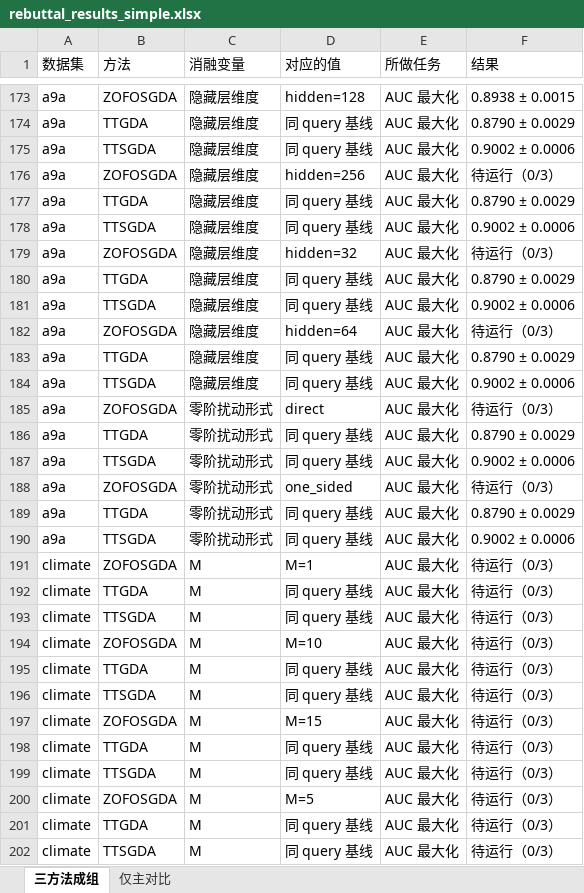
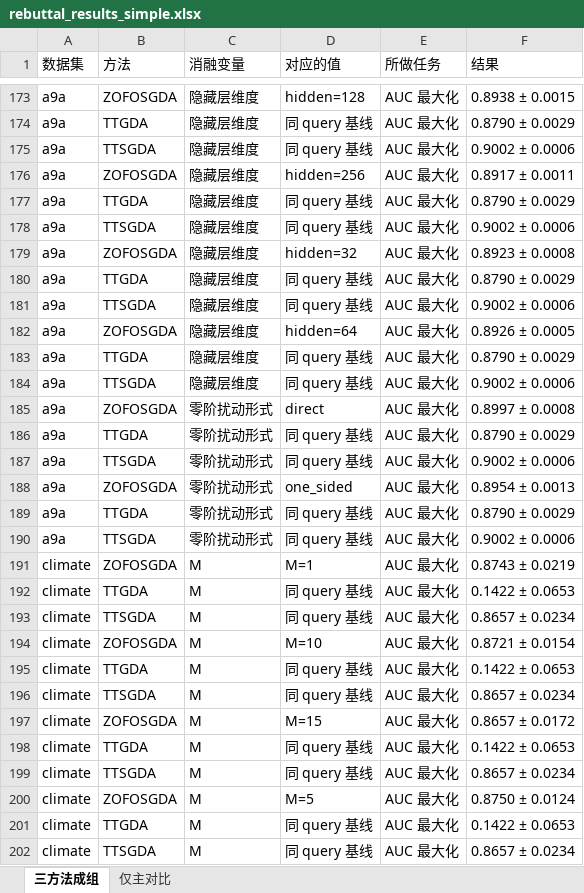
Before and after one commit to ldx825/ZOFOGDA_Nips26, an Excel workbook: rebuttal/tables/rebuttal_results_simple.xlsx, sheet 三方法成组, drawn as a sheet; only a part is shown, gaps mark what is left out; values as stored, in another font and other column widths than the file's, no cell formats; the diff covers the shown part only; the diff names each change by its address in the sheet, - before the commit and + after, or states it on an @@ line.

Commit message:
Add original-code AUC rebuttal experiment suite

```diff
--- a/rebuttal/tables/rebuttal_results_simple.xlsx (sheet 三方法成组)
+++ b/rebuttal/tables/rebuttal_results_simple.xlsx (sheet 三方法成组)
-F176 (结果): 待运行（0/3）
+F176 (结果): 0.8917 ± 0.0011
-F179 (结果): 待运行（0/3）
+F179 (结果): 0.8923 ± 0.0008
-F182 (结果): 待运行（0/3）
+F182 (结果): 0.8926 ± 0.0005
-F185 (结果): 待运行（0/3）
+F185 (结果): 0.8997 ± 0.0008
-F188 (结果): 待运行（0/3）
+F188 (结果): 0.8954 ± 0.0013
-F191 (结果): 待运行（0/3）
+F191 (结果): 0.8743 ± 0.0219
-F192 (结果): 待运行（0/3）
+F192 (结果): 0.1422 ± 0.0653
-F193 (结果): 待运行（0/3）
+F193 (结果): 0.8657 ± 0.0234
-F194 (结果): 待运行（0/3）
+F194 (结果): 0.8721 ± 0.0154
-F195 (结果): 待运行（0/3）
+F195 (结果): 0.1422 ± 0.0653
-F196 (结果): 待运行（0/3）
+F196 (结果): 0.8657 ± 0.0234
-F197 (结果): 待运行（0/3）
+F197 (结果): 0.8657 ± 0.0172
-F198 (结果): 待运行（0/3）
+F198 (结果): 0.1422 ± 0.0653
-F199 (结果): 待运行（0/3）
+F199 (结果): 0.8657 ± 0.0234
-F200 (结果): 待运行（0/3）
+F200 (结果): 0.8750 ± 0.0124
-F201 (结果): 待运行（0/3）
+F201 (结果): 0.1422 ± 0.0653
-F202 (结果): 待运行（0/3）
+F202 (结果): 0.8657 ± 0.0234
```
Also changed, not shown: 1117 edited cells elsewhere in this sheet, sheet 仅主对比, cell formats, rebuttal/tables/rebuttal_results_simple_previous.xlsx, 19 other files.
